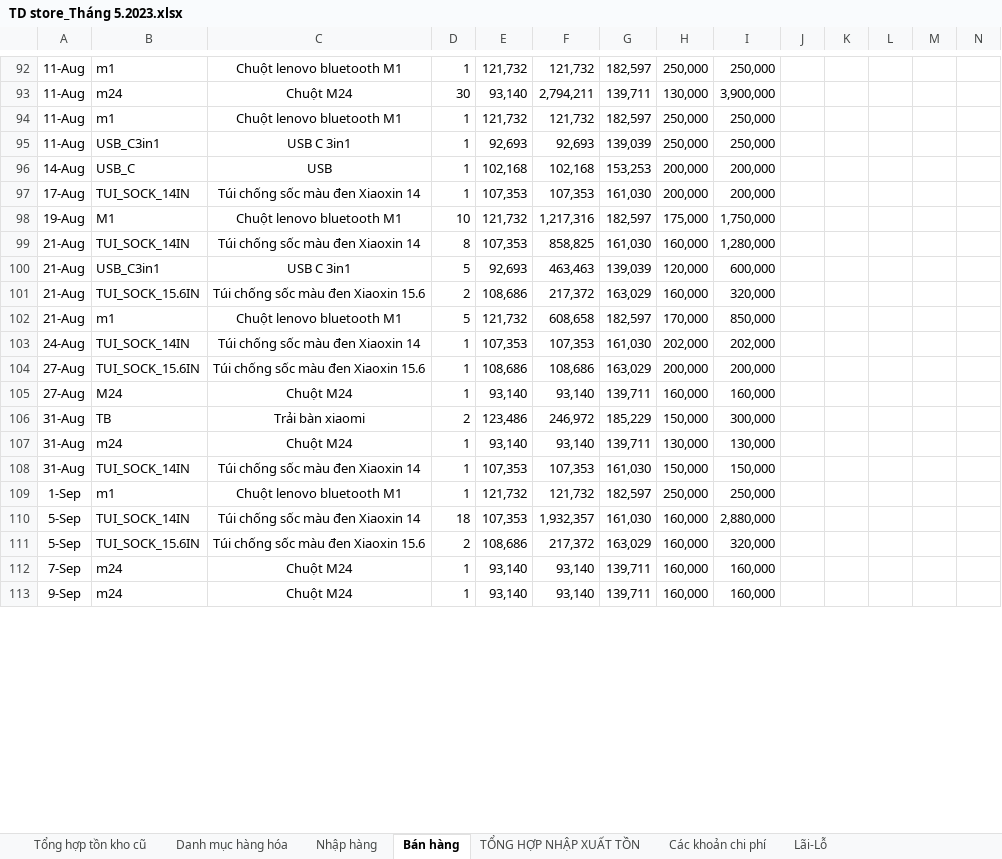
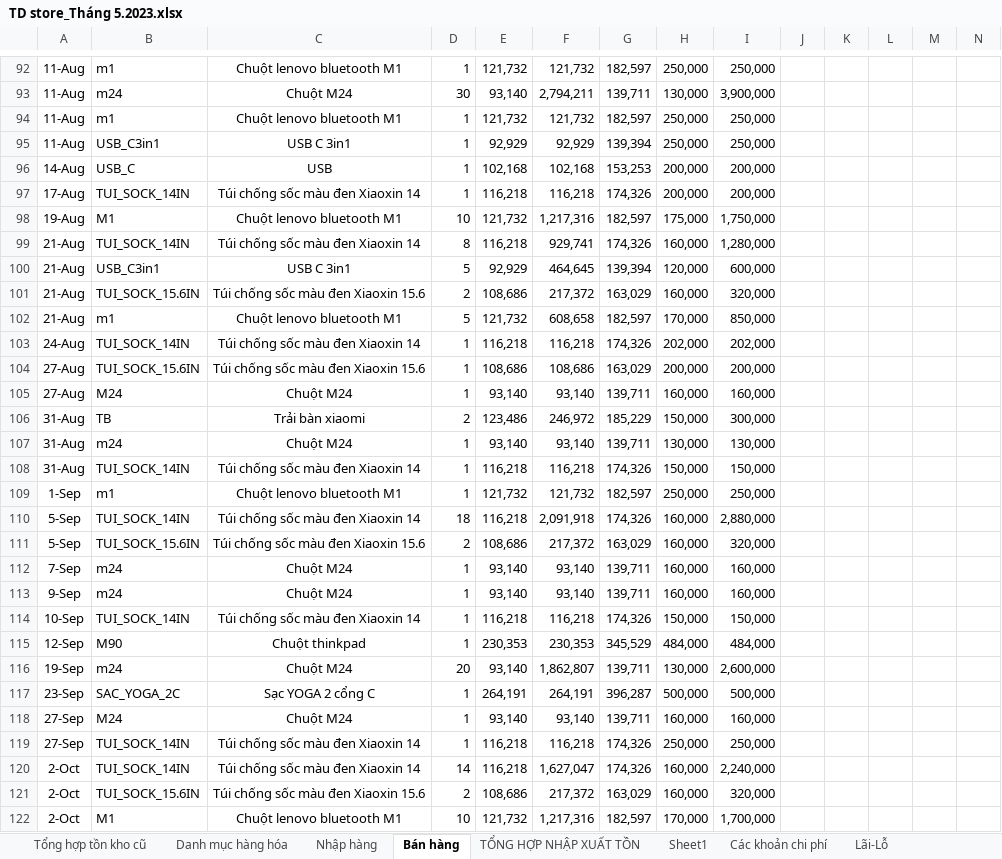
Before and after one commit to anhtuan200794/04.Private, an Excel workbook: TDStore/TD store_Tháng 5.2023.xlsx, sheet Bán hàng, drawn as a sheet; only a part is shown, gaps mark what is left out; values as stored, in another font and other column widths than the file's, no borders; conditional formats not drawn; rows hold the shown columns only; the diff covers the shown part only; the diff names each change by its address in the sheet, - before the commit and + after, or states it on an @@ line.

```diff
--- a/TDStore/TD store_Tháng 5.2023.xlsx (sheet Bán hàng)
+++ b/TDStore/TD store_Tháng 5.2023.xlsx (sheet Bán hàng)
+sheet tab: Sheet1
-E95: 92,693
+E95: 92,929
-F95: 92,693
+F95: 92,929
-G95: 139,039
+G95: 139,394
-E97: 107,353
+E97: 116,218
-F97: 107,353
+F97: 116,218
-G97: 161,030
+G97: 174,326
-E99: 107,353
+E99: 116,218
-F99: 858,825
+F99: 929,741
-G99: 161,030
+G99: 174,326
-E100: 92,693
+E100: 92,929
-F100: 463,463
+F100: 464,645
-G100: 139,039
+G100: 139,394
-E103: 107,353
+E103: 116,218
-F103: 107,353
+F103: 116,218
-G103: 161,030
+G103: 174,326
-E108: 107,353
+E108: 116,218
-F108: 107,353
+F108: 116,218
-G108: 161,030
+G108: 174,326
-E110: 107,353
+E110: 116,218
-F110: 1,932,357
+F110: 2,091,918
-G110: 161,030
+G110: 174,326
+row 114: 10-Sep | TUI_SOCK_14IN | Túi chống sốc màu đen Xiaoxin 14 | 1 | 116,218 | 116,218 | 174,326 | 150,000 | 150,000
+row 115: 12-Sep | M90 | Chuột thinkpad | 1 | 230,353 | 230,353 | 345,529 | 484,000 | 484,000
+row 116: 19-Sep | m24 | Chuột M24 | 20 | 93,140 | 1,862,807 | 139,711 | 130,000 | 2,600,000
+row 117: 23-Sep | SAC_YOGA_2C | Sạc YOGA 2 cổng C | 1 | 264,191 | 264,191 | 396,287 | 500,000 | 500,000
+row 118: 27-Sep | M24 | Chuột M24 | 1 | 93,140 | 93,140 | 139,711 | 160,000 | 160,000
+row 119: 27-Sep | TUI_SOCK_14IN | Túi chống sốc màu đen Xiaoxin 14 | 1 | 116,218 | 116,218 | 174,326 | 250,000 | 250,000
+row 120: 2-Oct | TUI_SOCK_14IN | Túi chống sốc màu đen Xiaoxin 14 | 14 | 116,218 | 1,627,047 | 174,326 | 160,000 | 2,240,000
+row 121: 2-Oct | TUI_SOCK_15.6IN | Túi chống sốc màu đen Xiaoxin 15.6 | 2 | 108,686 | 217,372 | 163,029 | 160,000 | 320,000
+row 122: 2-Oct | M1 | Chuột lenovo bluetooth M1 | 10 | 121,732 | 1,217,316 | 182,597 | 170,000 | 1,700,000
```
Also changed, not shown: 18 added rows and 57 edited cells elsewhere in this sheet, sheet TỔNG HỢP NHẬP XUẤT TỒN, sheet Nhập hàng, sheet Các khoản chi phí, sheet Lãi-Lỗ, sheet Danh mục hàng hóa, formulas that keep their value, TDStore/ABac2.xlsx, TDStore/TD store_Tháng 4.2023.xlsx, 2 other files.
